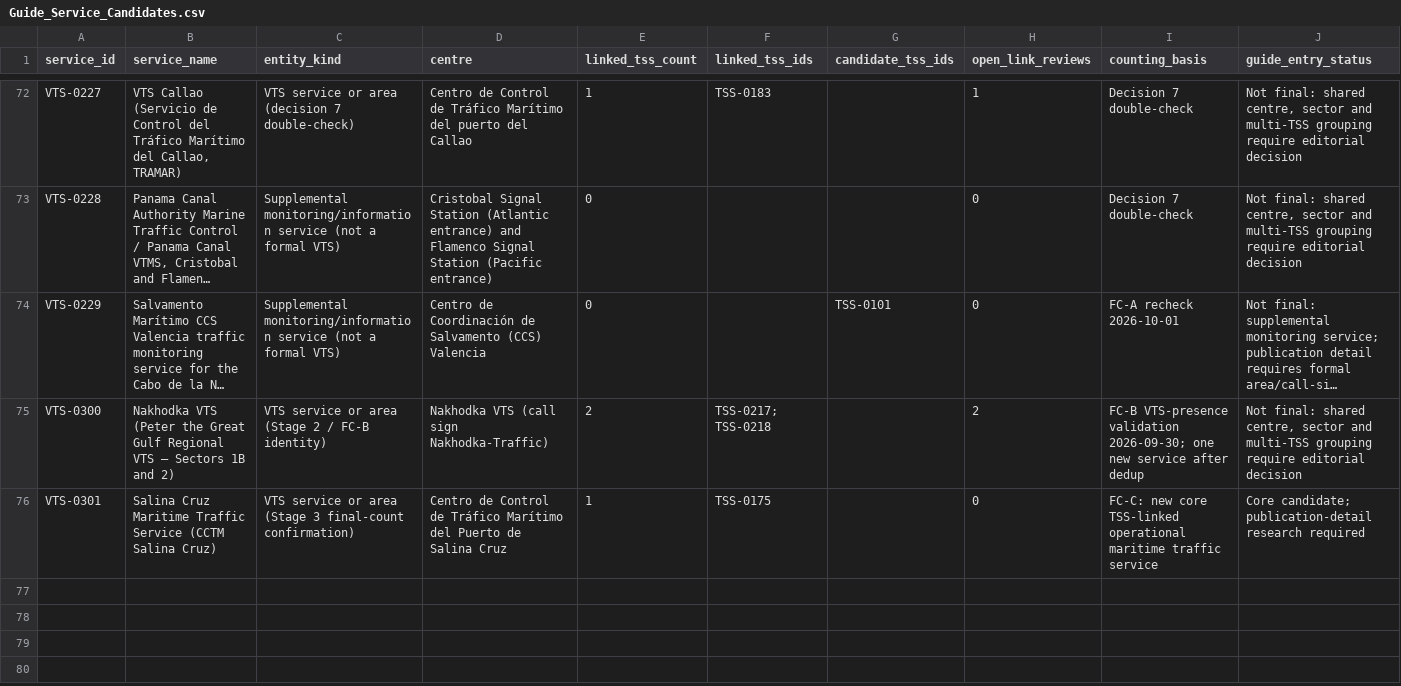
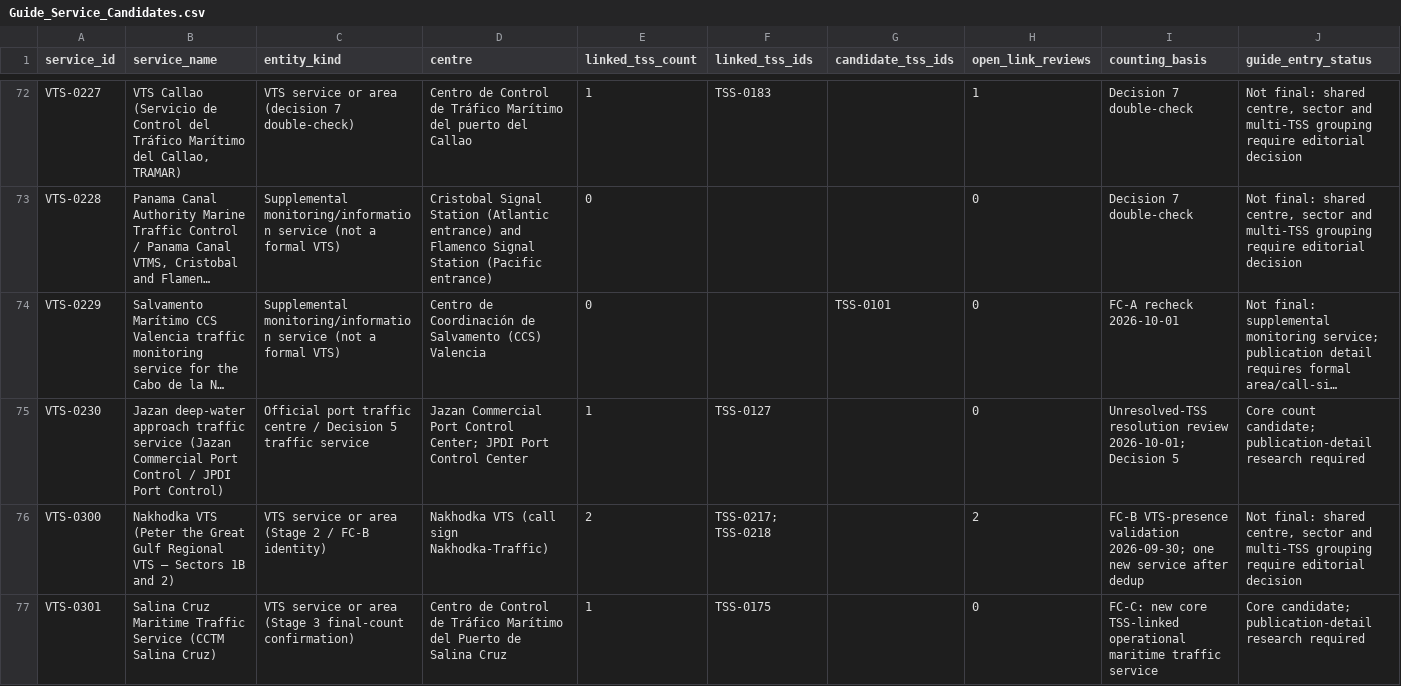
Before and after one commit to GerardP515/Global-VTS, a CSV file: data/current/Guide_Service_Candidates.csv, drawn as a sheet; only a part is shown, gaps mark what is left out; long unchanged cells end in …; the diff names each change by its address in the sheet, - before the commit and + after, or states it on an @@ line.

Commit message:
Unresolved TSS: add Jazan approach traffic service

```diff
--- a/data/current/Guide_Service_Candidates.csv
+++ b/data/current/Guide_Service_Candidates.csv
+row 75: VTS-0230 | Jazan deep-water approach traffic service (Jazan Commercial Port Control / JPDI Port Control) | Official port traffic centre / Decision 5 traffic service | Jazan Commercial Port Control Center; JPDI Port Control Center | 1 | TSS-0127 |  | 0 | Unresolved-TSS resolution review 2026-10-01; Decision 5 | Core count candidate; publication-detail research required
```
